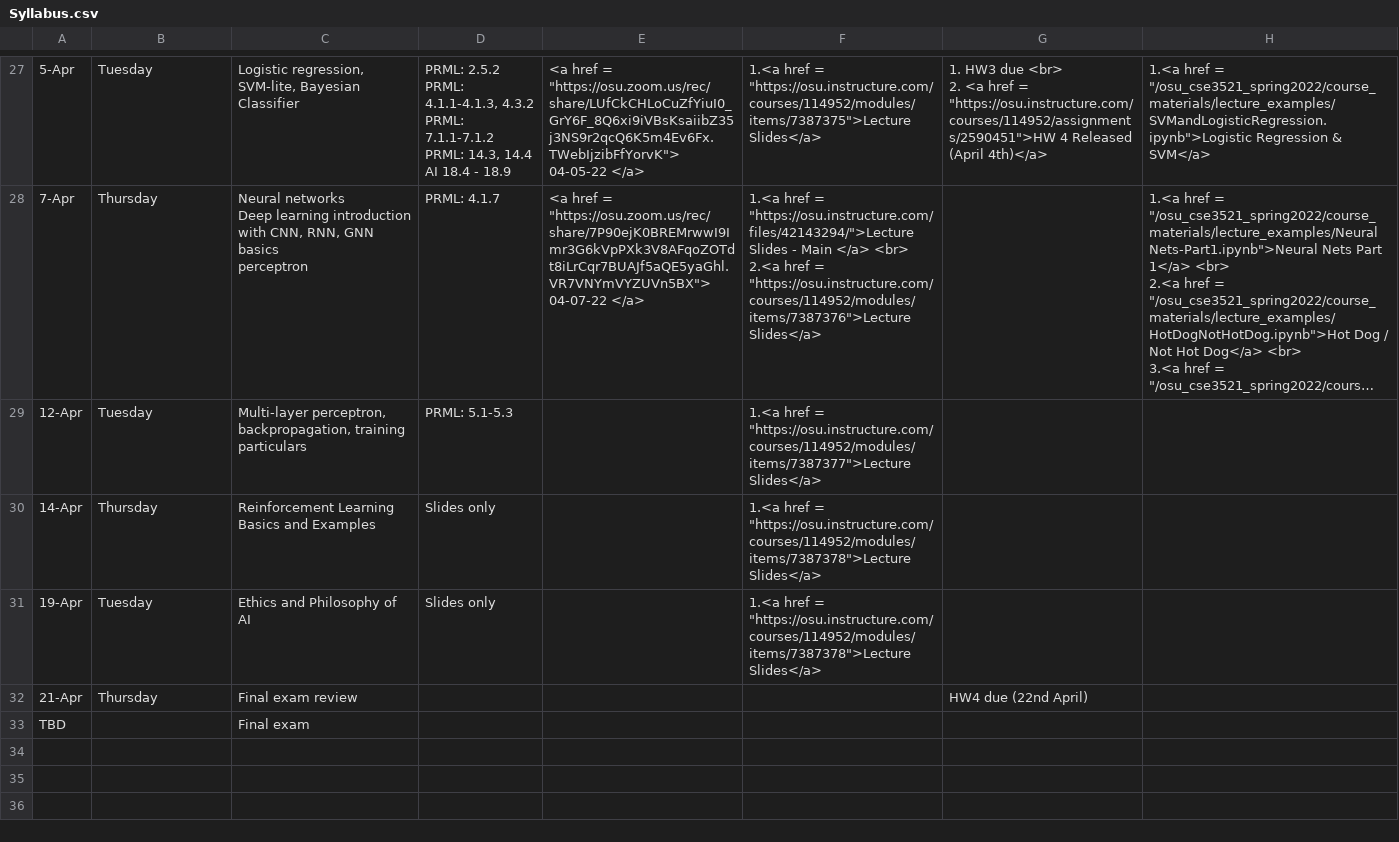
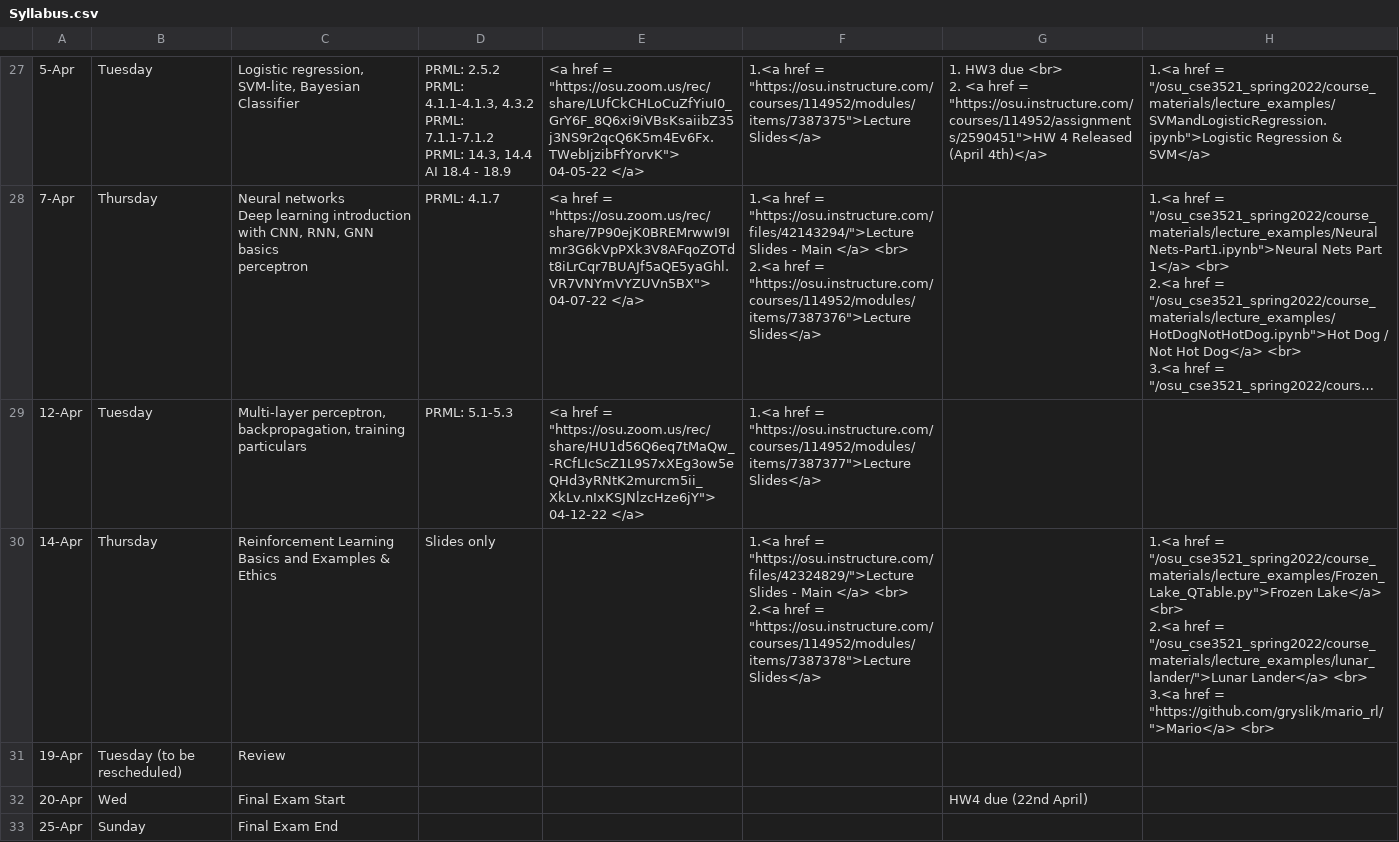
Before and after one commit to malongle91/osu_cse3521_spring2022, a CSV file: _data/Syllabus.csv, drawn as a sheet; only a part is shown, gaps mark what is left out; long unchanged cells end in …; removed rows and columns are numbered as before the commit, all else as after; ↵ is a line break in a cell; the diff names each change by its address in the sheet, - before the commit and + after, or states it on an @@ line.

```diff
--- a/_data/Syllabus.csv
+++ b/_data/Syllabus.csv
-E29: (empty)
+E29: <a href = "https://osu.zoom.us/rec/share/HU1d56Q6eq7tMaQw_-RCfLIcScZ1L9S7xXEg3ow5eQHd3yRNtK2murcm5ii_XkLv.nIxKSJNlzcHze6jY"> 04-12-22 </a>
-C30: …and Examples
+C30: …and Examples & Ethics
-F30: …href = "https://osu.instructure.com/courses/114952/modules/items/7387378">Lecture Slides</a>
+F30: …href = "https://osu.instructure.com/files/42324829/">Lecture Slides - Main </a> <br> ↵ 2.<a href = "https://osu.instructure.com/courses/114952/modules/items/7387378">Lecture Slides</a>
-H30: (empty)
+H30: 1.<a href = "/osu_cse3521_spring2022/course_materials/lecture_examples/Frozen_Lake_QTable.py">Frozen Lake</a> <br> ↵ 2.<a href = "/osu_cse3521_spring2022/course_materials/lecture_examples/lunar_lander/">Lunar Lander</a> <br> ↵ 3.<a href = "https://github.com/gryslik/mario_rl/">Mario</a> <br>
-B31: Tuesday
+B31: Tuesday (to be rescheduled)
-C31: Ethics and Philosophy of AI
+C31: Review
-D31: Slides only
+D31: (empty)
-F31: 1.<a href = "https://osu.instructure.com/courses/114952/modules/items/7387378">Lecture Slides</a>
+F31: (empty)
-row 32: 21-Apr | Thursday | Final exam review |  |  |  | HW4 due (22nd April)
-row 33: TBD |  | Final exam
+row 32: 20-Apr | Wed | Final Exam Start |  |  |  | HW4 due (22nd April)
+row 33: 25-Apr | Sunday | Final Exam End
```
Also changed, not shown: 46 other files.
